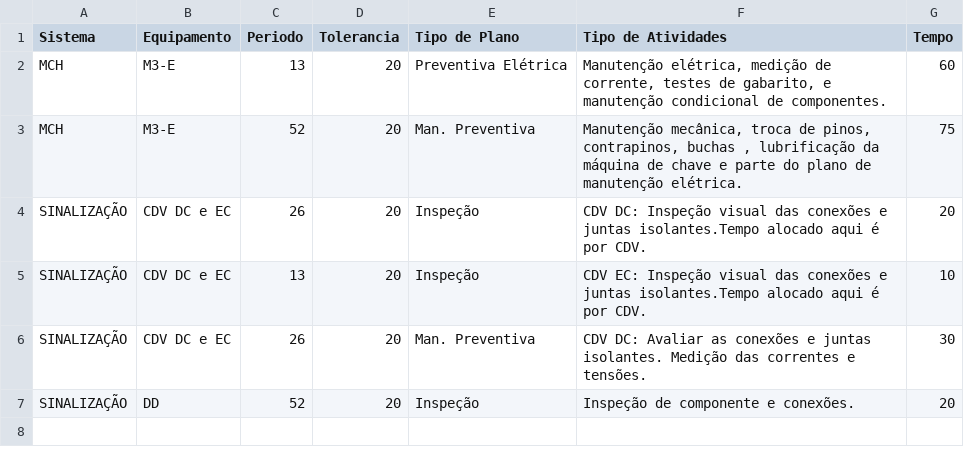
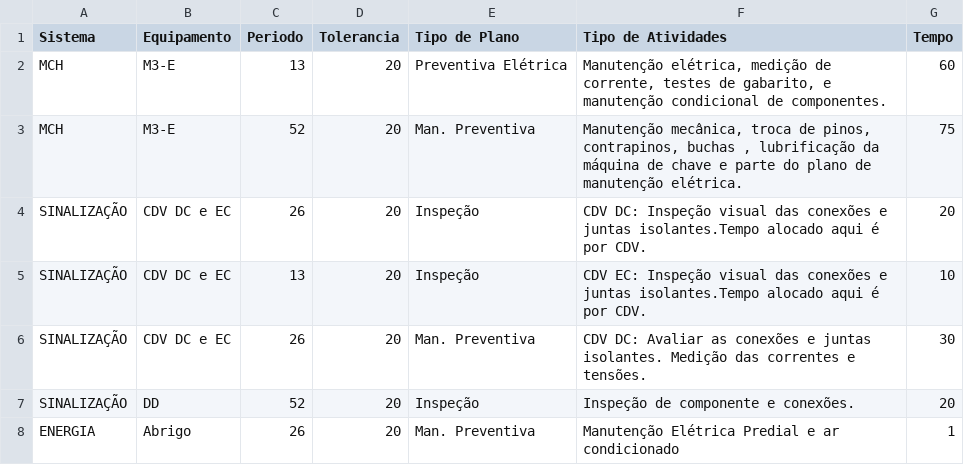
Before and after one commit to jpac1207/PMSP, a CSV file: routine.csv, drawn as a sheet; the diff names each change by its address in the sheet, - before the commit and + after, or states it on an @@ line.

```diff
--- a/routine.csv
+++ b/routine.csv
+row 8: ENERGIA | Abrigo | 26 | 20 | Man. Preventiva | Manutenção Elétrica Predial e ar condicionado | 1
```
Also changed, not shown: 3 other files.
